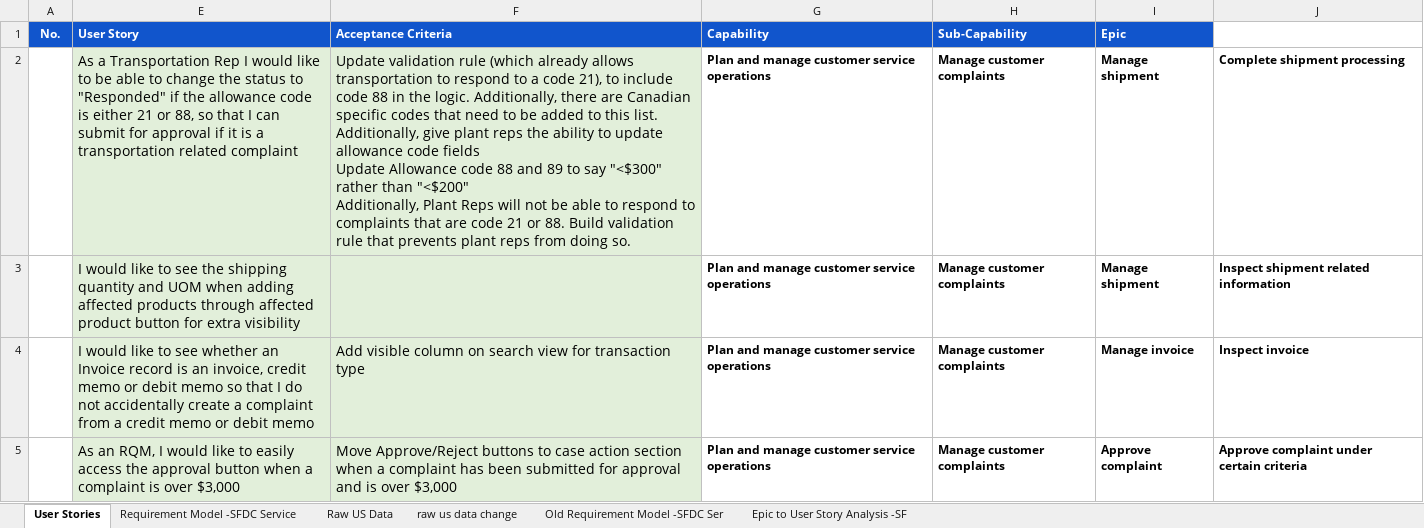
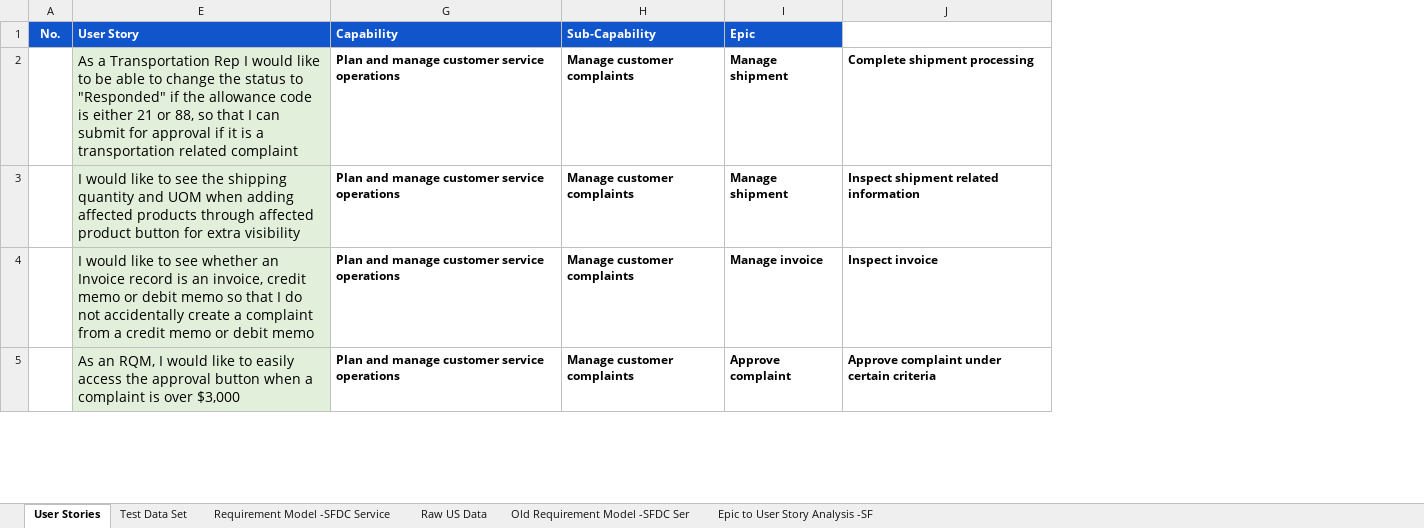
Before and after one commit to luzhouuu/new, an Excel workbook: Files/SFDC Projects Case Requirements Analysis - V2.xlsx, sheet User Stories, drawn as a sheet; only a part is shown; values as stored, in another font and other column widths than the file's, no borders; charts and pictures not drawn; ↵ is a line break in a cell; the diff names each change by its address in the sheet, - before the commit and + after, or states it on an @@ line.

```diff
--- a/Files/SFDC Projects Case Requirements Analysis - V2.xlsx (sheet User Stories)
+++ b/Files/SFDC Projects Case Requirements Analysis - V2.xlsx (sheet User Stories)
-sheet tab: raw us data change
+sheet tab: Test Data Set
@@ column F (Acceptance Criteria) hidden, rows 2-5: Update validation rule (which already allows transportation to respond to a code 21), to include code 88 in the logic. Additionally, there are Canadian specific codes that need to be added to this list. ↵ Additionally, give plant reps the ability to update allowance code fields ↵ Update Allowance code 88 and 89 to say "<$300" rather than "<$200" ↵ Additionally, Plant Reps will not be able to respond to complaints that are code 21 or 88. Build validation rule that prevents plant reps from doing so. |  | Add visible column on search view for transaction type | Move Approve/Reject buttons to case action section when a complaint has been submitted for approval and is over $3,000 @@
```
Also changed, not shown: charts or pictures, 17 other files.
